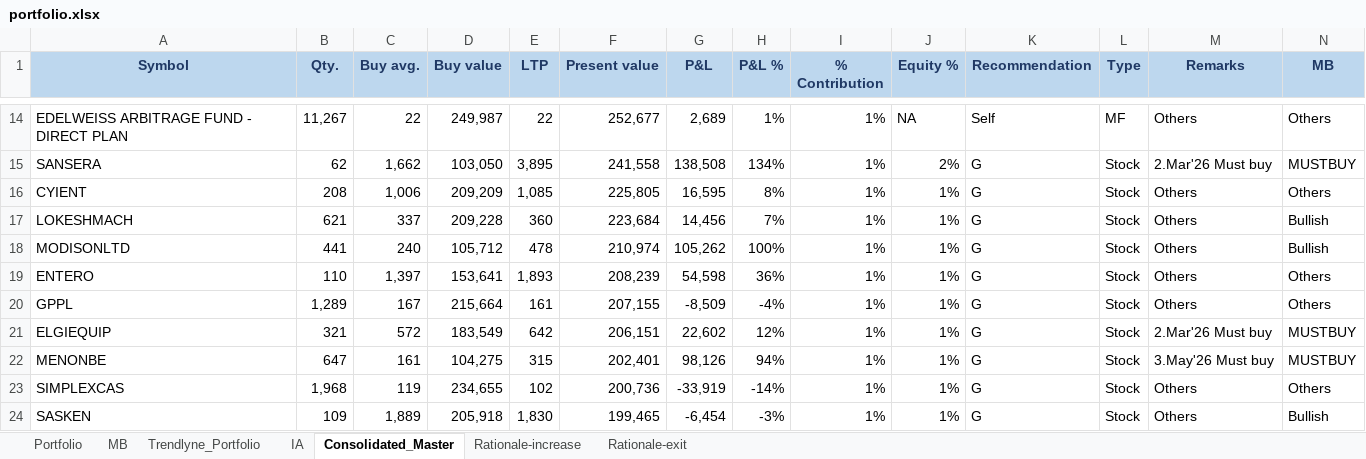
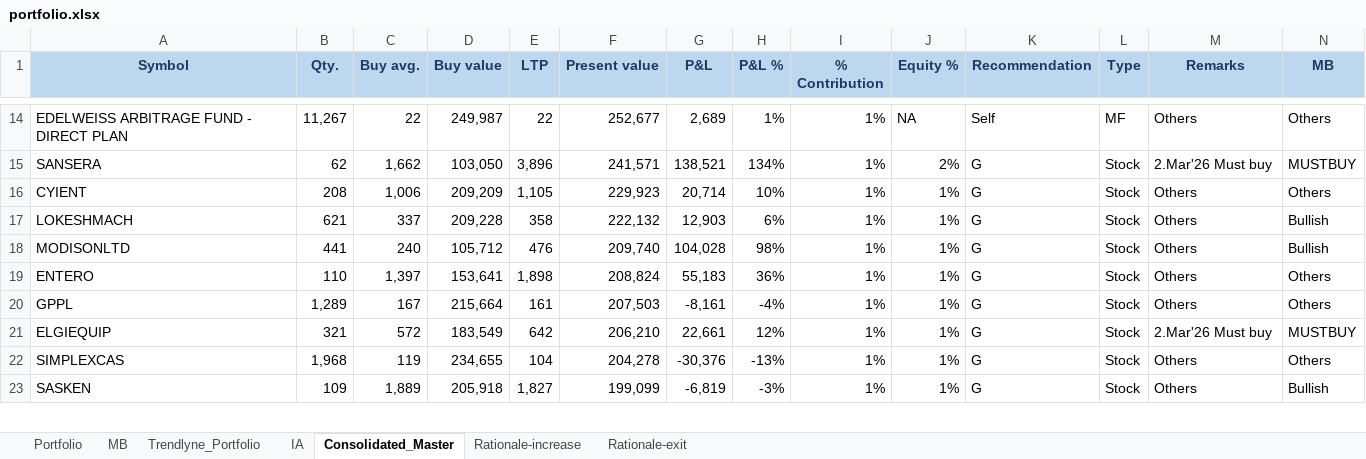
Before and after one commit to kvector0001/STT-Dashboard, an Excel workbook: data/portfolio.xlsx, sheet Consolidated_Master, drawn as a sheet; only a part is shown, gaps mark what is left out; values as stored, in another font and other column widths than the file's, no borders; charts and pictures and conditional formats not drawn; removed rows and columns are numbered as before the commit, all else as after; the diff covers the shown part only; the diff names each change by its address in the sheet, - before the commit and + after, or states it on an @@ line.

```diff
--- a/data/portfolio.xlsx (sheet Consolidated_Master)
+++ b/data/portfolio.xlsx (sheet Consolidated_Master)
-E15 (LTP): 3,895
+E15 (LTP): 3,896
-F15 (Present value): 241,558
+F15 (Present value): 241,571
-G15 (P&L): 138,508
+G15 (P&L): 138,521
-E16 (LTP): 1,085
+E16 (LTP): 1,105
-F16 (Present value): 225,805
+F16 (Present value): 229,923
-G16 (P&L): 16,595
+G16 (P&L): 20,714
-H16 (P&L %): 8%
+H16 (P&L %): 10%
-E17 (LTP): 360
+E17 (LTP): 358
-F17 (Present value): 223,684
+F17 (Present value): 222,132
-G17 (P&L): 14,456
+G17 (P&L): 12,903
-H17 (P&L %): 7%
+H17 (P&L %): 6%
-E18 (LTP): 478
+E18 (LTP): 476
-F18 (Present value): 210,974
+F18 (Present value): 209,740
-G18 (P&L): 105,262
+G18 (P&L): 104,028
-H18 (P&L %): 100%
+H18 (P&L %): 98%
-E19 (LTP): 1,893
+E19 (LTP): 1,898
-F19 (Present value): 208,239
+F19 (Present value): 208,824
-G19 (P&L): 54,598
+G19 (P&L): 55,183
-F20 (Present value): 207,155
+F20 (Present value): 207,503
-G20 (P&L): -8,509
+G20 (P&L): -8,161
-F21 (Present value): 206,151
+F21 (Present value): 206,210
-G21 (P&L): 22,602
+G21 (P&L): 22,661
-row 22: MENONBE | 647 | 161 | 104,275 | 315 | 202,401 | 98,126 | 94% | 1% | 1% | G | Stock | 3.May'26 Must buy | MUSTBUY
-E22 (LTP): 102
+E22 (LTP): 104
-F22 (Present value): 200,736
+F22 (Present value): 204,278
-G22 (P&L): -33,919
+G22 (P&L): -30,376
-H22 (P&L %): -14%
+H22 (P&L %): -13%
-E23 (LTP): 1,830
+E23 (LTP): 1,827
-F23 (Present value): 199,465
+F23 (Present value): 199,099
-G23 (P&L): -6,454
+G23 (P&L): -6,819
```
Also changed, not shown: 18 added rows, 17 removed rows and 408 edited cells elsewhere in this sheet, sheet Portfolio, sheet IA, sheet Trendlyne_Portfolio, 1 other file.
